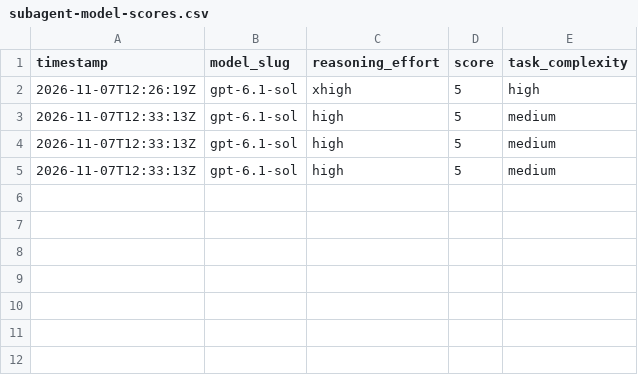
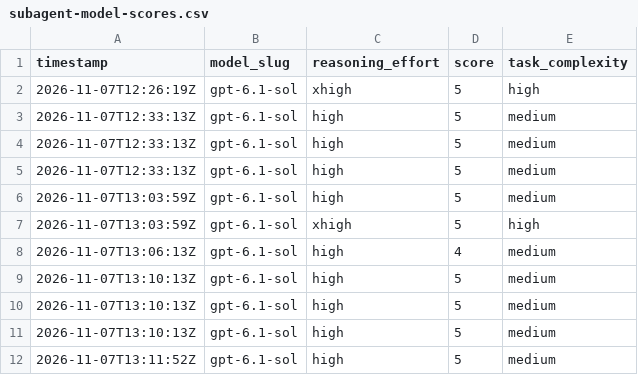
Before and after one commit to alo-exp/optimax, a CSV file: subagent-model-scores.csv, drawn as a sheet.

```diff
--- a/subagent-model-scores.csv
+++ b/subagent-model-scores.csv
@@ -5 +5,8 @@ timestamp,model_slug,reasoning_effort,score,task_complexity
 2026-11-07T12:33:13Z,gpt-6.1-sol,high,5,medium
+2026-11-07T13:03:59Z,gpt-6.1-sol,high,5,medium
+2026-11-07T13:03:59Z,gpt-6.1-sol,xhigh,5,high
+2026-11-07T13:06:13Z,gpt-6.1-sol,high,4,medium
+2026-11-07T13:10:13Z,gpt-6.1-sol,high,5,medium
+2026-11-07T13:10:13Z,gpt-6.1-sol,high,5,medium
+2026-11-07T13:10:13Z,gpt-6.1-sol,high,5,medium
+2026-11-07T13:11:52Z,gpt-6.1-sol,high,5,medium
```
Also changed, not shown: 10 other files.
